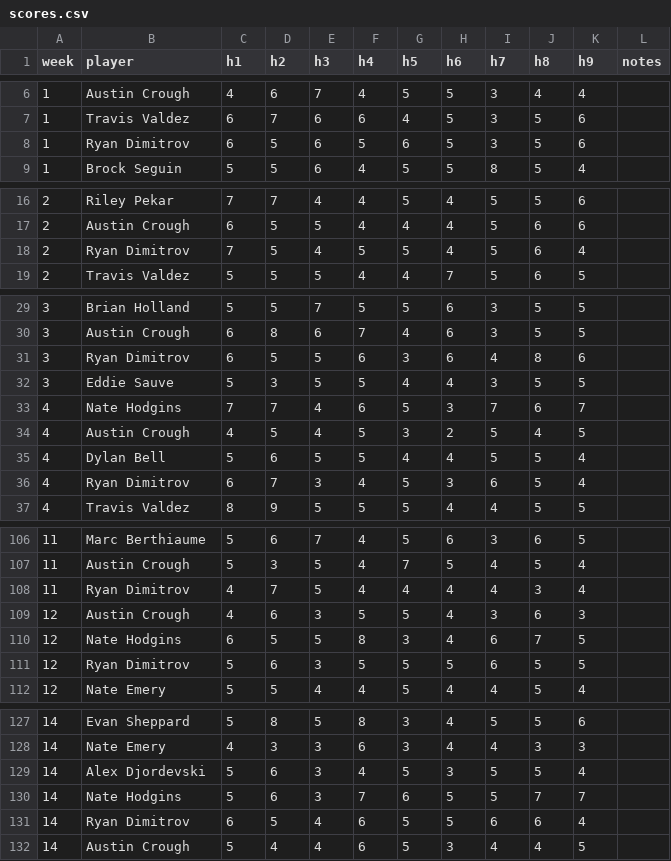
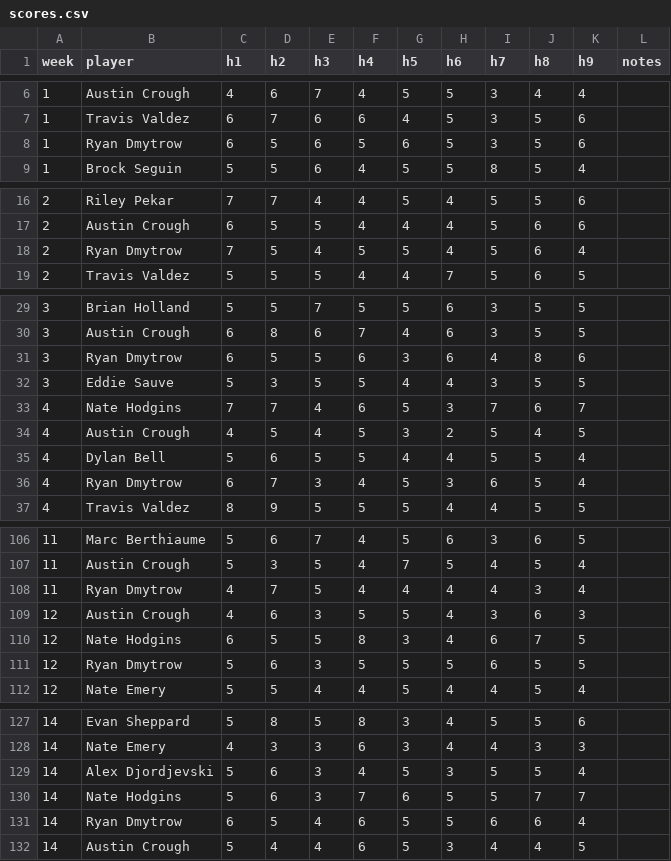
Before and after one commit to valdezt/dominion-golf-league, a CSV file: data/scores.csv, drawn as a sheet; only a part is shown, gaps mark what is left out; the diff covers the shown part only.

Commit message:
fix names

```diff
--- a/data/scores.csv
+++ b/data/scores.csv
@@ -7,3 +7,3 @@ week,player,h1,h2,h3,h4,h5,h6,h7,h8,h9,notes
 1,Travis Valdez,6,7,6,6,4,5,3,5,6,
-1,Ryan Dimitrov,6,5,6,5,6,5,3,5,6,
+1,Ryan Dmytrow,6,5,6,5,6,5,3,5,6,
 1,Brock Seguin,5,5,6,4,5,5,8,5,4,
@@ -17,3 +17,3 @@ week,player,h1,h2,h3,h4,h5,h6,h7,h8,h9,notes
 2,Austin Crough,6,5,5,4,4,4,5,6,6,
-2,Ryan Dimitrov,7,5,4,5,5,4,5,6,4,
+2,Ryan Dmytrow,7,5,4,5,5,4,5,6,4,
 2,Travis Valdez,5,5,5,4,4,7,5,6,5,
@@ -30,3 +30,3 @@ week,player,h1,h2,h3,h4,h5,h6,h7,h8,h9,notes
 3,Austin Crough,6,8,6,7,4,6,3,5,5,
-3,Ryan Dimitrov,6,5,5,6,3,6,4,8,6,
+3,Ryan Dmytrow,6,5,5,6,3,6,4,8,6,
 3,Eddie Sauve,5,3,5,5,4,4,3,5,5,
@@ -35,3 +35,3 @@ week,player,h1,h2,h3,h4,h5,h6,h7,h8,h9,notes
 4,Dylan Bell,5,6,5,5,4,4,5,5,4,
-4,Ryan Dimitrov,6,7,3,4,5,3,6,5,4,
+4,Ryan Dmytrow,6,7,3,4,5,3,6,5,4,
 4,Travis Valdez,8,9,5,5,5,4,4,5,5,
@@ -107,6 +107,6 @@ week,player,h1,h2,h3,h4,h5,h6,h7,h8,h9,notes
 11,Austin Crough,5,3,5,4,7,5,4,5,4,
-11,Ryan Dimitrov,4,7,5,4,4,4,4,3,4,
+11,Ryan Dmytrow,4,7,5,4,4,4,4,3,4,
 12,Austin Crough,4,6,3,5,5,4,3,6,3,
 12,Nate Hodgins,6,5,5,8,3,4,6,7,5,
-12,Ryan Dimitrov,5,6,3,5,5,5,6,5,5,
+12,Ryan Dmytrow,5,6,3,5,5,5,6,5,5,
 12,Nate Emery,5,5,4,4,5,4,4,5,4,
@@ -128,5 +128,5 @@ week,player,h1,h2,h3,h4,h5,h6,h7,h8,h9,notes
 14,Nate Emery,4,3,3,6,3,4,4,3,3,
-14,Alex Djordevski,5,6,3,4,5,3,5,5,4,
+14,Alex Djordjevski,5,6,3,4,5,3,5,5,4,
 14,Nate Hodgins,5,6,3,7,6,5,5,7,7,
-14,Ryan Dimitrov,6,5,4,6,5,5,6,6,4,
+14,Ryan Dmytrow,6,5,4,6,5,5,6,6,4,
 14,Austin Crough,5,4,4,6,5,3,4,4,5,
```
Also changed, not shown: 7 edited cells elsewhere in this file.
